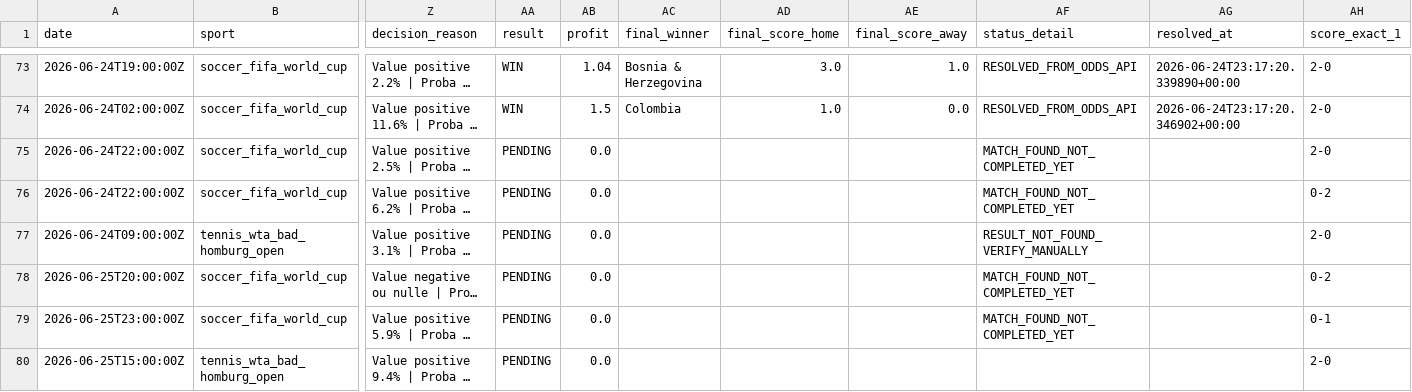
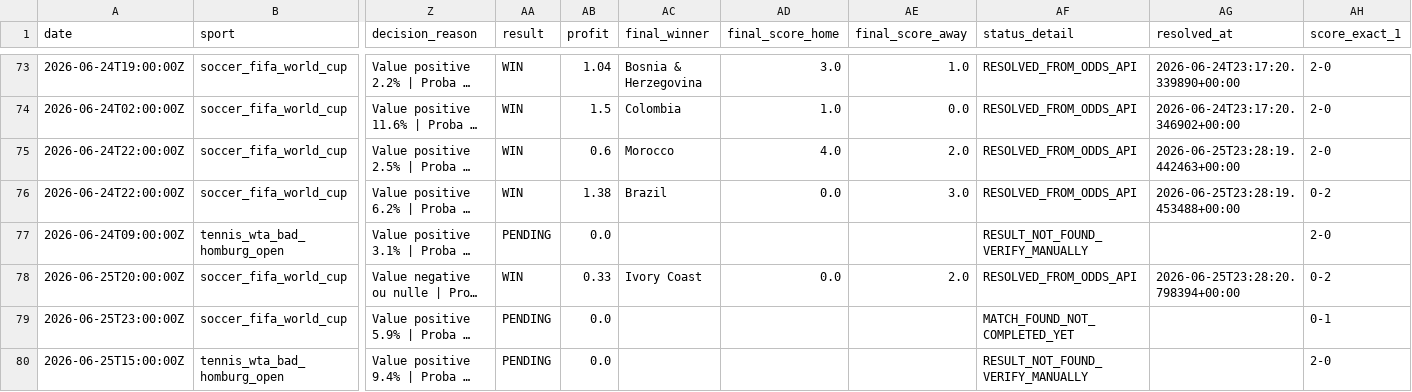
Before and after one commit to lazered543/ParisSportifs_IA_Ultime, a CSV file: tracking_results.csv, drawn as a sheet; only a part is shown, gaps mark what is left out; long unchanged cells end in …; the diff covers the shown part only; the diff names each change by its address in the sheet, - before the commit and + after, or states it on an @@ line.

```diff
--- a/tracking_results.csv
+++ b/tracking_results.csv
-AA75:AA76 (result): PENDING
+AA75:AA76 (result): WIN
-AB75 (profit): 0.0
+AB75 (profit): 0.6
-AC75 (final_winner): (empty)
+AC75 (final_winner): Morocco
-AD75 (final_score_home): (empty)
+AD75 (final_score_home): 4.0
-AE75 (final_score_away): (empty)
+AE75 (final_score_away): 2.0
-AF75:AF76 (status_detail): MATCH_FOUND_NOT_COMPLETED_YET
+AF75:AF76 (status_detail): RESOLVED_FROM_ODDS_API
-AG75 (resolved_at): (empty)
+AG75 (resolved_at): 2026-06-25T23:28:19.442463+00:00
-AB76 (profit): 0.0
+AB76 (profit): 1.38
-AC76 (final_winner): (empty)
+AC76 (final_winner): Brazil
-AD76 (final_score_home): (empty)
+AD76 (final_score_home): 0.0
-AE76 (final_score_away): (empty)
+AE76 (final_score_away): 3.0
-AG76 (resolved_at): (empty)
+AG76 (resolved_at): 2026-06-25T23:28:19.453488+00:00
-AA78 (result): PENDING
+AA78 (result): WIN
-AB78 (profit): 0.0
+AB78 (profit): 0.33
-AC78 (final_winner): (empty)
+AC78 (final_winner): Ivory Coast
-AD78 (final_score_home): (empty)
+AD78 (final_score_home): 0.0
-AE78 (final_score_away): (empty)
+AE78 (final_score_away): 2.0
-AF78 (status_detail): MATCH_FOUND_NOT_COMPLETED_YET
+AF78 (status_detail): RESOLVED_FROM_ODDS_API
-AG78 (resolved_at): (empty)
+AG78 (resolved_at): 2026-06-25T23:28:20.798394+00:00
-AF80 (status_detail): (empty)
+AF80 (status_detail): RESULT_NOT_FOUND_VERIFY_MANUALLY
```
Also changed, not shown: 2 added rows and 2 edited cells elsewhere in this file, data/predictions/value_bets_today.csv, data/processed/upcoming_odds.csv, 1 other file.
